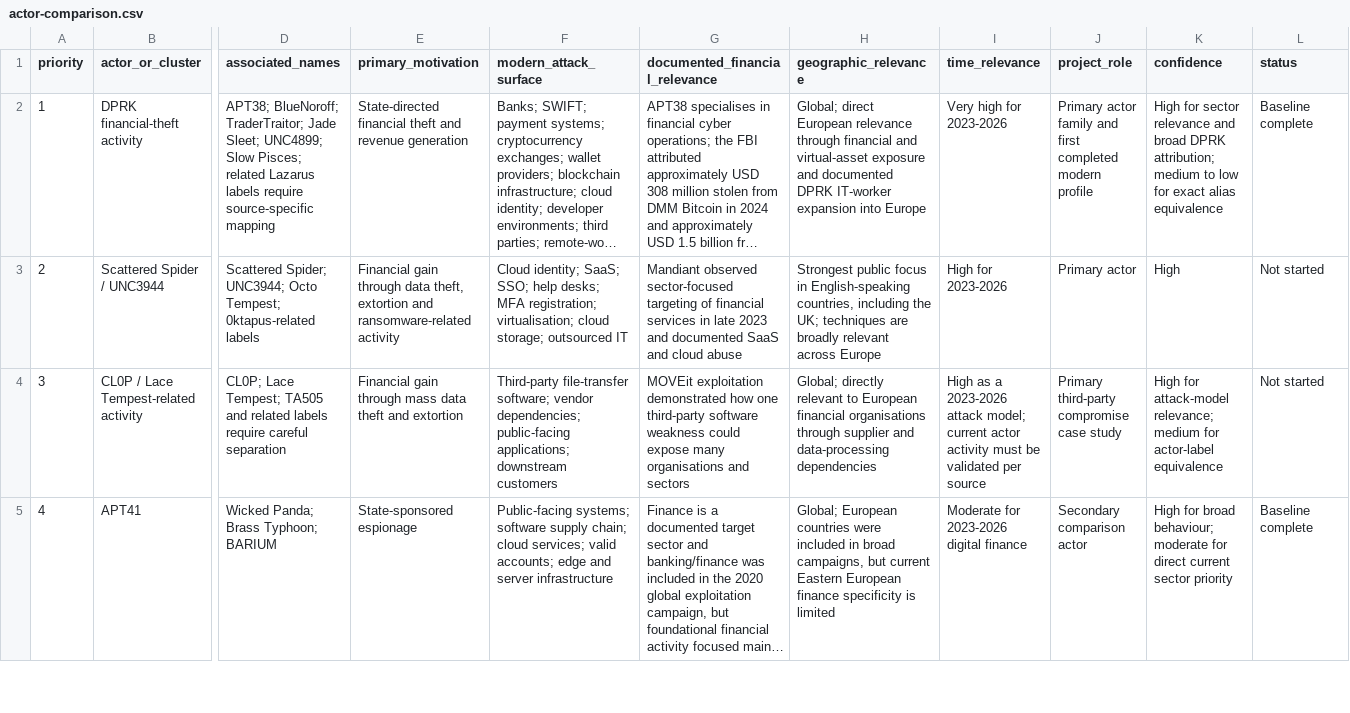
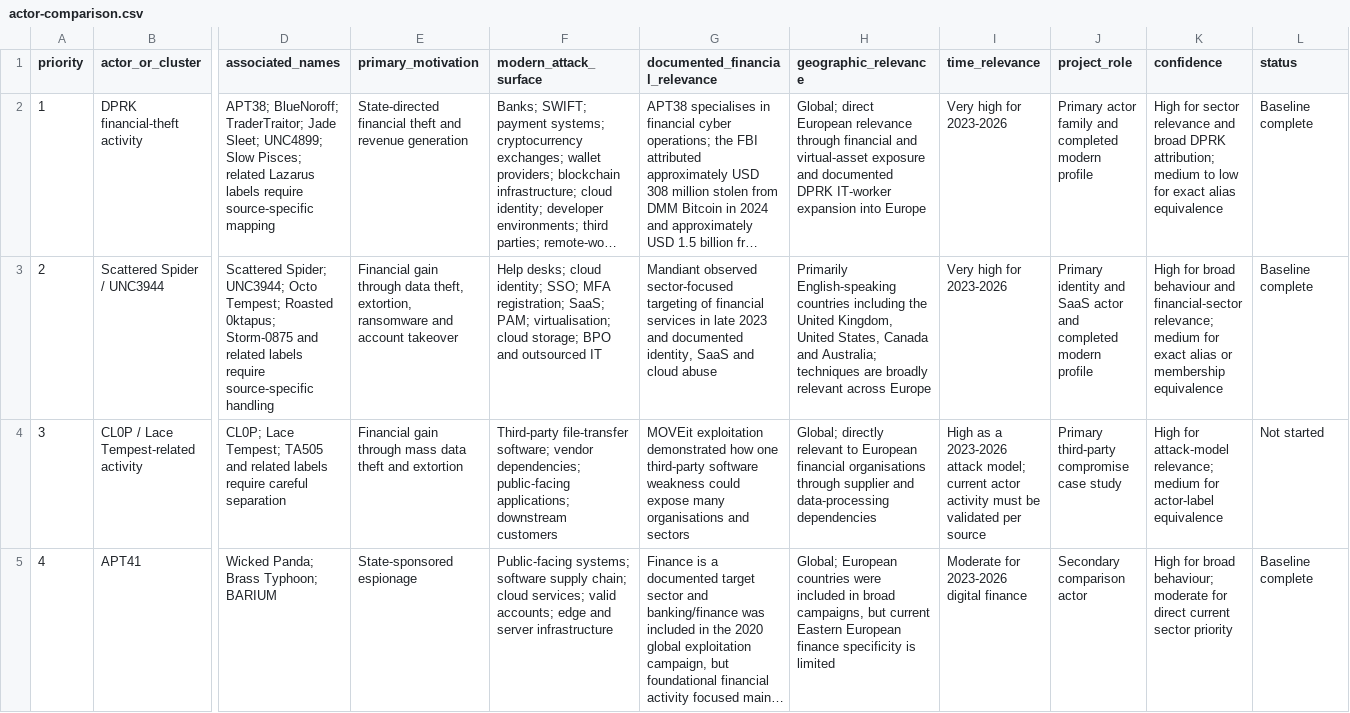
Before and after one commit to theluckydraco-stack/blue-team-level-1-portfolio-, a CSV file: threat-intelligence/financial-sector-threat-landscape/data/actor-comparison.csv, drawn as a sheet; only a part is shown, gaps mark what is left out; long unchanged cells end in …; the diff names each change by its address in the sheet, - before the commit and + after, or states it on an @@ line.

Commit message:
Complete Scattered Spider comparison baseline

```diff
--- a/threat-intelligence/financial-sector-threat-landscape/data/actor-comparison.csv
+++ b/threat-intelligence/financial-sector-threat-landscape/data/actor-comparison.csv
-J2 (project_role): …family and first completed modern…
+J2 (project_role): …family and completed modern…
-D3 (associated_names): …Octo Tempest; 0ktapus-related labels
+D3 (associated_names): …Octo Tempest; Roasted 0ktapus; Storm-0875 and related labels require source-specific handling
-E3 (primary_motivation): …data theft, extortion and ransomware-related activity
+E3 (primary_motivation): …data theft, extortion, ransomware and account takeover
-F3 (modern_attack_surface): Cloud identity; SaaS; SSO; help desks; MFA registration; virtualisation; cloud storage; outsourced IT
+F3 (modern_attack_surface): Help desks; cloud identity; SSO; MFA registration; SaaS; PAM; virtualisation; cloud storage; BPO and outsourced IT
-G3 (documented_financial_relevance): …and documented SaaS and…
+G3 (documented_financial_relevance): …and documented identity, SaaS and…
-H3 (geographic_relevance): Strongest public focus in English-speaking countries, including the UK; techniques are…
+H3 (geographic_relevance): Primarily English-speaking countries including the United Kingdom, United States, Canada and Australia; techniques are…
-I3 (time_relevance): High for 2023-2026
+I3 (time_relevance): Very high for 2023-2026
-J3 (project_role): Primary actor
+J3 (project_role): Primary identity and SaaS actor and completed modern profile
-K3 (confidence): High
+K3 (confidence): High for broad behaviour and financial-sector relevance; medium for exact alias or membership equivalence
-L3 (status): Not started
+L3 (status): Baseline complete
```
